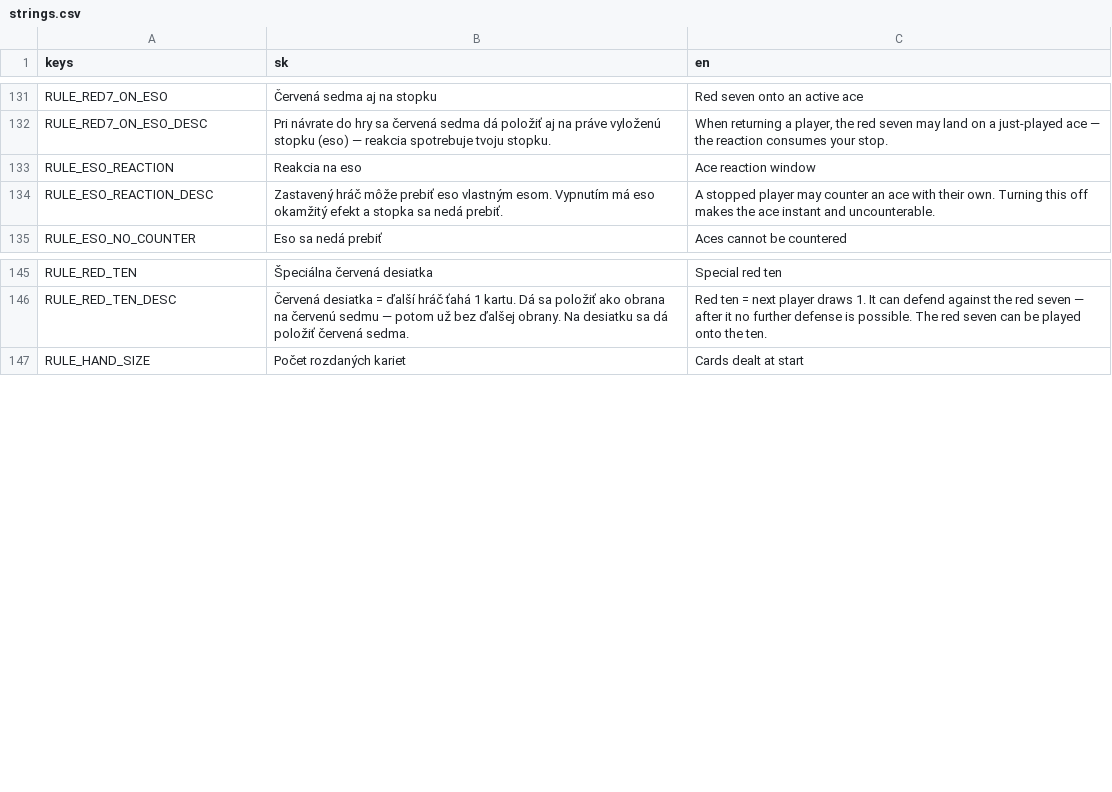
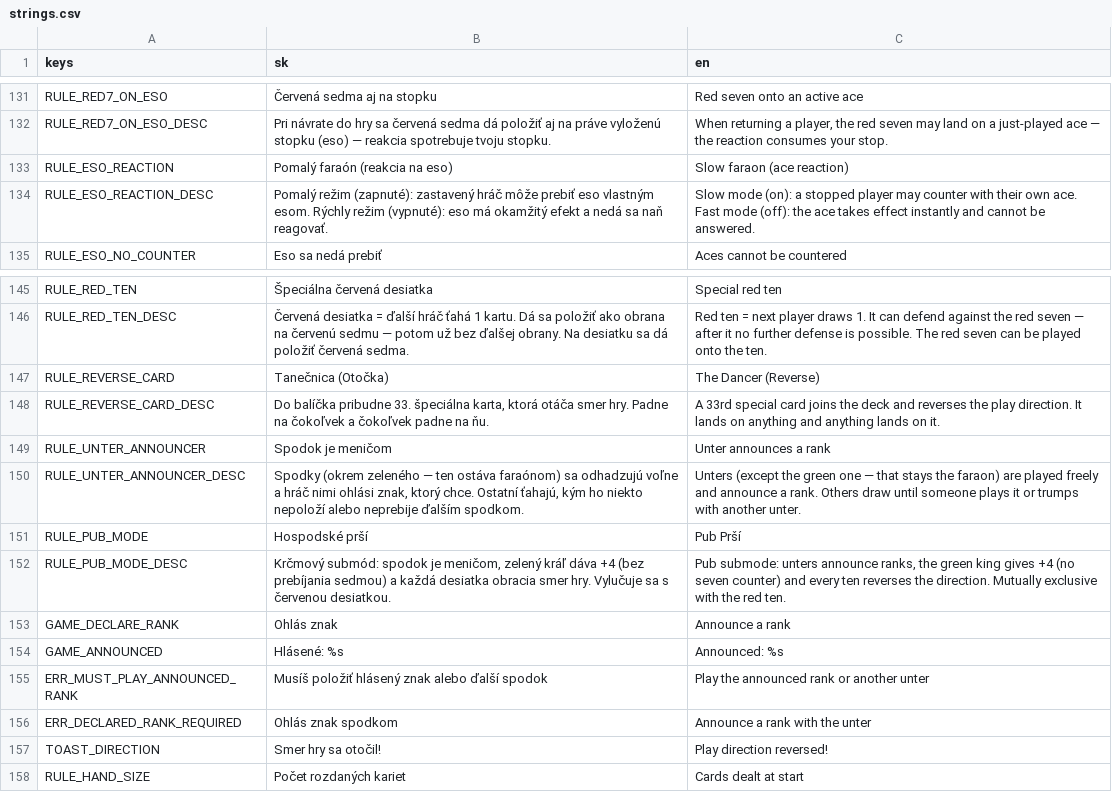
Before and after one commit to simon01920/faraon-farar, a CSV file: localization/strings.csv, drawn as a sheet; only a part is shown, gaps mark what is left out.

```diff
--- a/localization/strings.csv
+++ b/localization/strings.csv
@@ -132,4 +132,4 @@ RULE_RED7_ON_ESO,Červená sedma aj na stopku,Red seven onto an active ace
 RULE_RED7_ON_ESO_DESC,"Pri návrate do hry sa červená sedma dá položiť aj na práve vyloženú stopku (eso) — reakcia spotrebuje tvoju stopku.","When returning a player, the red seven may land on a just-played ace — the reaction consumes your stop."
-RULE_ESO_REACTION,Reakcia na eso,Ace reaction window
-RULE_ESO_REACTION_DESC,"Zastavený hráč môže prebiť eso vlastným esom. Vypnutím má eso okamžitý efekt a stopka sa nedá prebiť.","A stopped player may counter an ace with their own. Turning this off makes the ace instant and uncounterable."
+RULE_ESO_REACTION,Pomalý faraón (reakcia na eso),Slow faraon (ace reaction)
+RULE_ESO_REACTION_DESC,"Pomalý režim (zapnuté): zastavený hráč môže prebiť eso vlastným esom. Rýchly režim (vypnuté): eso má okamžitý efekt a nedá sa naň reagovať.","Slow mode (on): a stopped player may counter with their own ace. Fast mode (off): the ace takes effect instantly and cannot be answered."
 RULE_ESO_NO_COUNTER,Eso sa nedá prebiť,Aces cannot be countered
@@ -146,2 +146,13 @@ RULE_RED_TEN,Špeciálna červená desiatka,Special red ten
 RULE_RED_TEN_DESC,"Červená desiatka = ďalší hráč ťahá 1 kartu. Dá sa položiť ako obrana na červenú sedmu — potom už bez ďalšej obrany. Na desiatku sa dá položiť červená sedma.","Red ten = next player draws 1. It can defend against the red seven — after it no further defense is possible. The red seven can be played onto the ten."
+RULE_REVERSE_CARD,Tanečnica (Otočka),The Dancer (Reverse)
+RULE_REVERSE_CARD_DESC,"Do balíčka pribudne 33. špeciálna karta, ktorá otáča smer hry. Padne na čokoľvek a čokoľvek padne na ňu.","A 33rd special card joins the deck and reverses the play direction. It lands on anything and anything lands on it."
+RULE_UNTER_ANNOUNCER,Spodok je meničom,Unter announces a rank
+RULE_UNTER_ANNOUNCER_DESC,"Spodky (okrem zeleného — ten ostáva faraónom) sa odhadzujú voľne a hráč nimi ohlási znak, ktorý chce. Ostatní ťahajú, kým ho niekto nepoloží alebo neprebije ďalším spodkom.","Unters (except the green one — that stays the faraon) are played freely and announce a rank. Others draw until someone plays it or trumps with another unter."
+RULE_PUB_MODE,Hospodské prší,Pub Prší
+RULE_PUB_MODE_DESC,"Krčmový submód: spodok je meničom, zelený kráľ dáva +4 (bez prebíjania sedmou) a každá desiatka obracia smer hry. Vylučuje sa s červenou desiatkou.","Pub submode: unters announce ranks, the green king gives +4 (no seven counter) and every ten reverses the direction. Mutually exclusive with the red ten."
+GAME_DECLARE_RANK,Ohlás znak,Announce a rank
+GAME_ANNOUNCED,Hlásené: %s,Announced: %s
+ERR_MUST_PLAY_ANNOUNCED_RANK,Musíš položiť hlásený znak alebo ďalší spodok,Play the announced rank or another unter
+ERR_DECLARED_RANK_REQUIRED,Ohlás znak spodkom,Announce a rank with the unter
+TOAST_DIRECTION,Smer hry sa otočil!,Play direction reversed!
 RULE_HAND_SIZE,Počet rozdaných kariet,Cards dealt at start
```
Also changed, not shown: 21 other files.
